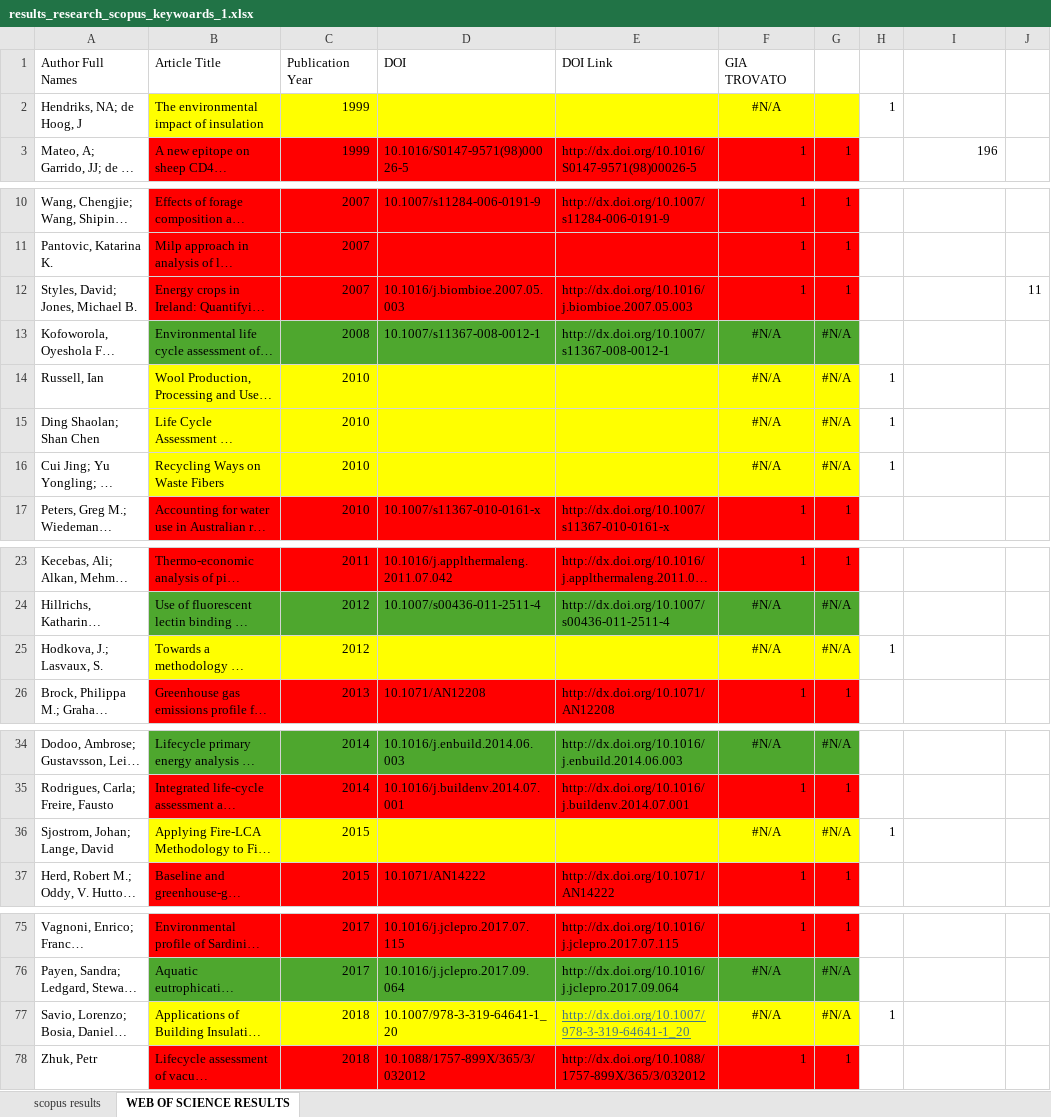
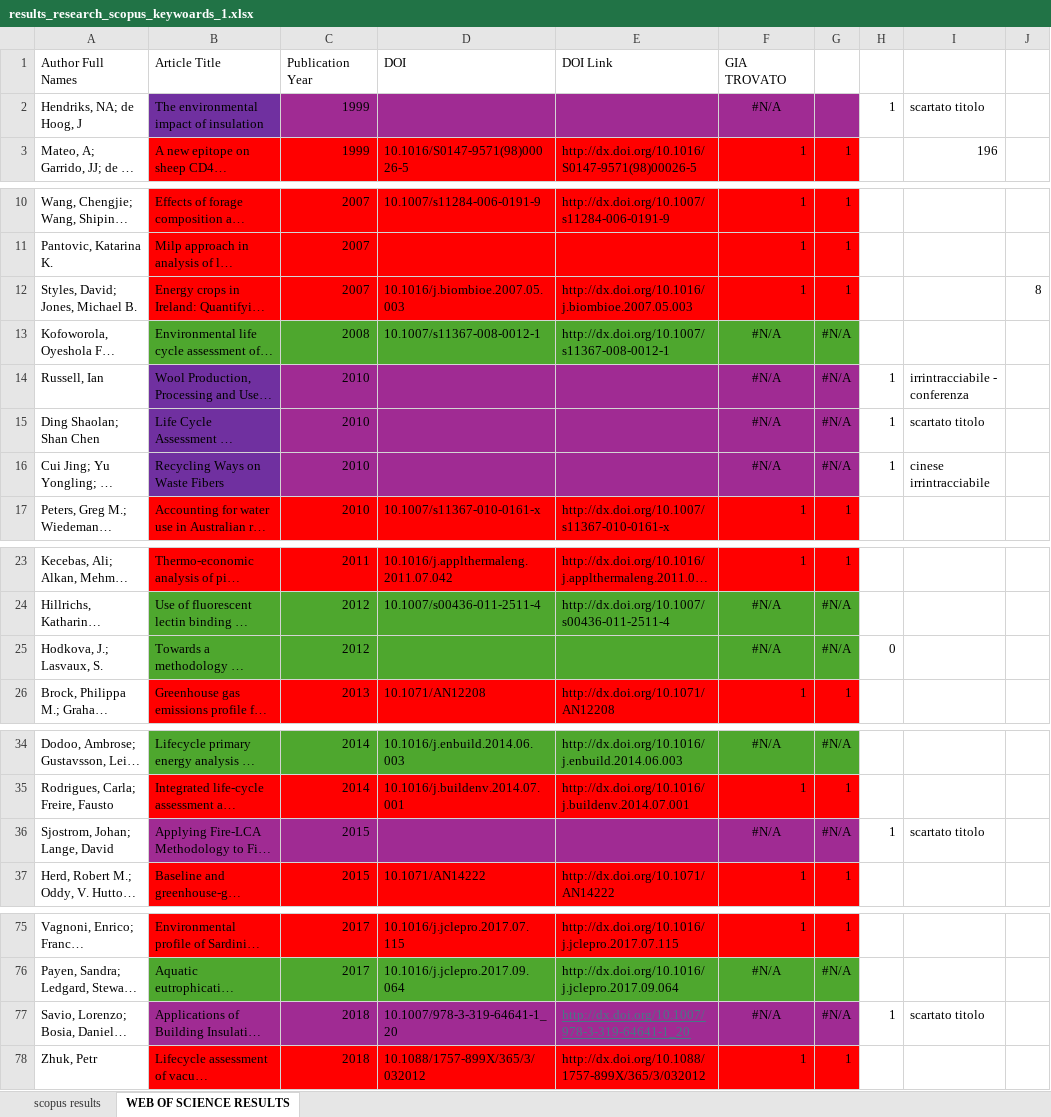
Before and after one commit to mastrofd/LCA-WOOL, an Excel workbook: results_research_scopus_keywoards_1.xlsx, sheet WEB OF SCIENCE RESULTS, drawn as a sheet; only a part is shown, gaps mark what is left out; long unchanged cells end in …; values as stored, in another font and other column widths than the file's, no borders; the diff covers the shown part only; the diff names each change by its address in the sheet, - before the commit and + after, or states it on an @@ line.

Commit message:
DEFINITIVO

```diff
--- a/results_research_scopus_keywoards_1.xlsx (sheet WEB OF SCIENCE RESULTS)
+++ b/results_research_scopus_keywoards_1.xlsx (sheet WEB OF SCIENCE RESULTS)
-B2 fill: #FFFF00
+B2 fill: #7030A0
-C2:G2 fill: #FFFF00
+C2:G2 fill: #A02B93
-I2: (empty)
+I2: scartato titolo
-J12: 11
+J12: 8
-B14:B16 fill: #FFFF00
+B14:B16 fill: #7030A0
-C14:G16 fill: #FFFF00
+C14:G16 fill: #A02B93
-I14: (empty)
+I14: irrintracciabile - conferenza
-I15: (empty)
+I15: scartato titolo
-I16: (empty)
+I16: cinese irrintracciabile
-B25:G25 fill: #FFFF00
+B25:G25 fill: #4EA72E
-H25: 1
+H25: 0
-B36:G36 fill: #FFFF00
+B36:G36 fill: #A02B93
-I36: (empty)
+I36: scartato titolo
-B77:G77 fill: #FFFF00
+B77:G77 fill: #A02B93
-I77: (empty)
+I77: scartato titolo
```
Also changed, not shown: 4 edited cells and cell formats elsewhere in this sheet, sheet scopus results.
